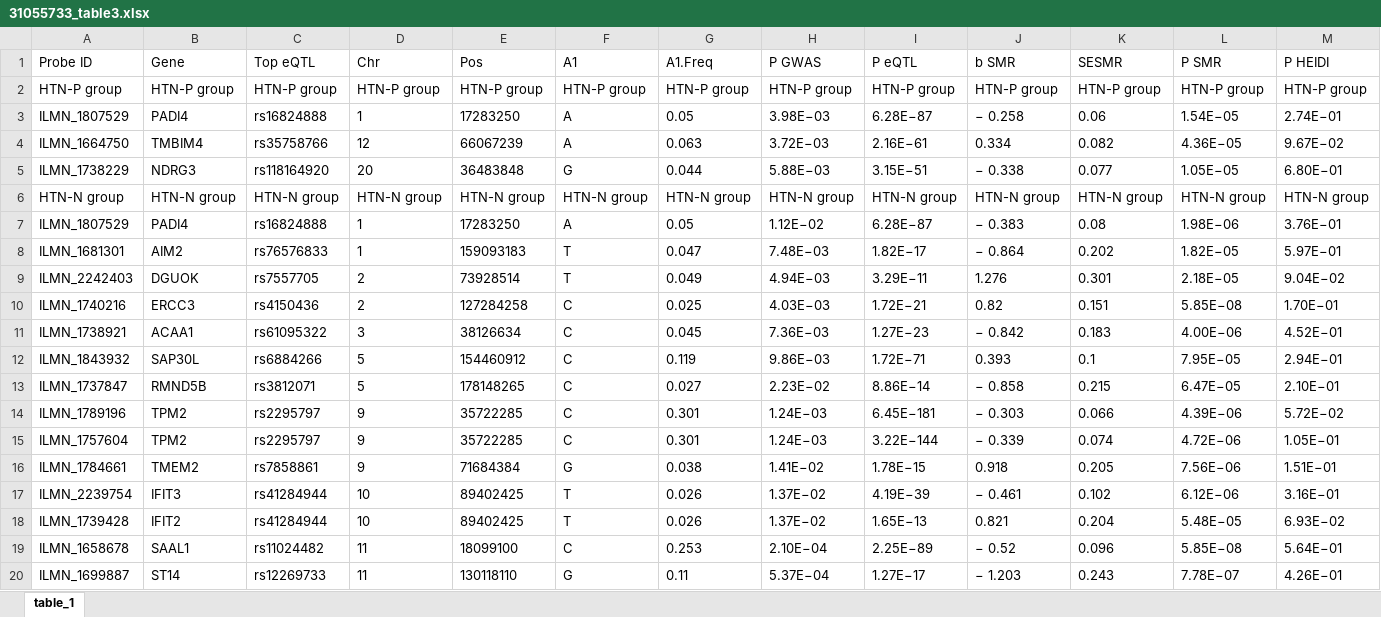
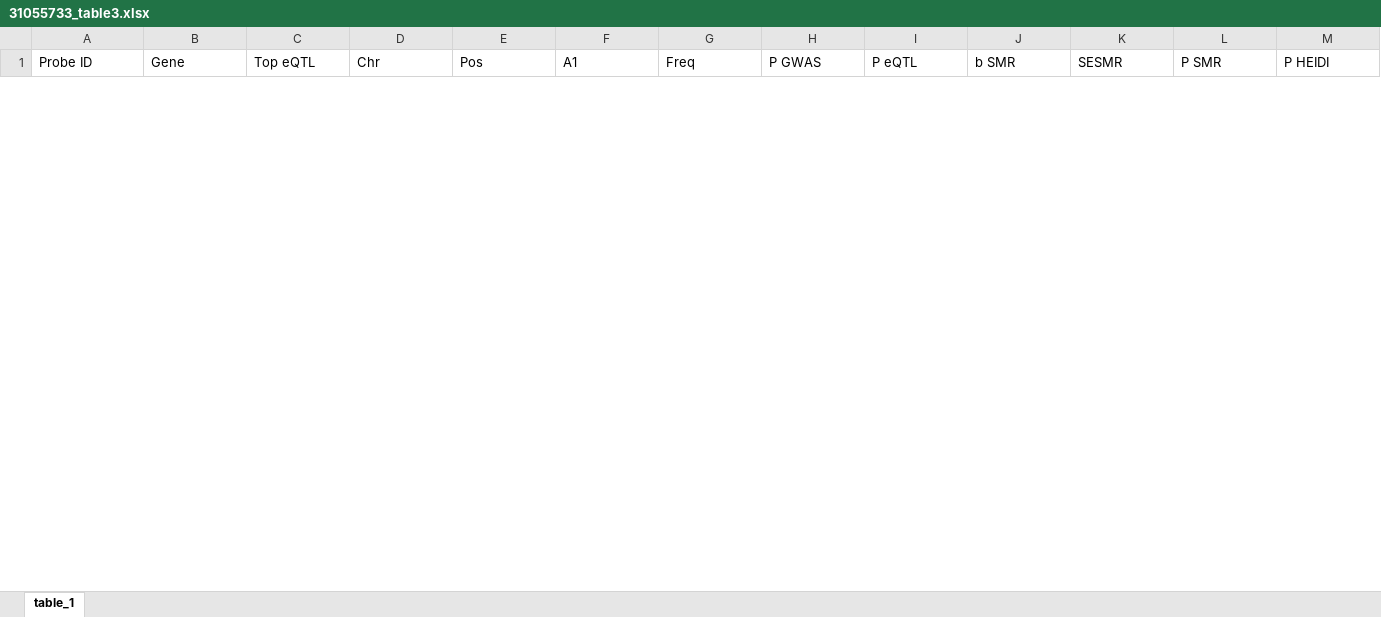
Before and after one commit to sherryfish321/advp_curator, an Excel workbook: table_from_link/31055733_table3.xlsx, sheet table_1, drawn as a sheet; only a part is shown; values as stored, in another font and other column widths than the file's, no borders; removed rows and columns are numbered as before the commit, all else as after; the diff covers the shown part only; the diff names each change by its address in the sheet, - before the commit and + after, or states it on an @@ line.

```diff
--- a/table_from_link/31055733_table3.xlsx (sheet table_1)
+++ b/table_from_link/31055733_table3.xlsx (sheet table_1)
-G1: A1.Freq
+G1: Freq
-row 2: HTN-P group | HTN-P group | HTN-P group | HTN-P group | HTN-P group | HTN-P group | HTN-P group | HTN-P group | HTN-P group | HTN-P group | HTN-P group | HTN-P group | HTN-P group
-row 3: ILMN_1807529 | PADI4 | rs16824888 | 1 | 17283250 | A | 0.05 | 3.98E−03 | 6.28E−87 | − 0.258 | 0.06 | 1.54E−05 | 2.74E−01
-row 4: ILMN_1664750 | TMBIM4 | rs35758766 | 12 | 66067239 | A | 0.063 | 3.72E−03 | 2.16E−61 | 0.334 | 0.082 | 4.36E−05 | 9.67E−02
-row 5: ILMN_1738229 | NDRG3 | rs118164920 | 20 | 36483848 | G | 0.044 | 5.88E−03 | 3.15E−51 | − 0.338 | 0.077 | 1.05E−05 | 6.80E−01
-row 6: HTN-N group | HTN-N group | HTN-N group | HTN-N group | HTN-N group | HTN-N group | HTN-N group | HTN-N group | HTN-N group | HTN-N group | HTN-N group | HTN-N group | HTN-N group
-row 7: ILMN_1807529 | PADI4 | rs16824888 | 1 | 17283250 | A | 0.05 | 1.12E−02 | 6.28E−87 | − 0.383 | 0.08 | 1.98E−06 | 3.76E−01
-row 8: ILMN_1681301 | AIM2 | rs76576833 | 1 | 159093183 | T | 0.047 | 7.48E−03 | 1.82E−17 | − 0.864 | 0.202 | 1.82E−05 | 5.97E−01
-row 9: ILMN_2242403 | DGUOK | rs7557705 | 2 | 73928514 | T | 0.049 | 4.94E−03 | 3.29E−11 | 1.276 | 0.301 | 2.18E−05 | 9.04E−02
-row 10: ILMN_1740216 | ERCC3 | rs4150436 | 2 | 127284258 | C | 0.025 | 4.03E−03 | 1.72E−21 | 0.82 | 0.151 | 5.85E−08 | 1.70E−01
-row 11: ILMN_1738921 | ACAA1 | rs61095322 | 3 | 38126634 | C | 0.045 | 7.36E−03 | 1.27E−23 | − 0.842 | 0.183 | 4.00E−06 | 4.52E−01
-row 12: ILMN_1843932 | SAP30L | rs6884266 | 5 | 154460912 | C | 0.119 | 9.86E−03 | 1.72E−71 | 0.393 | 0.1 | 7.95E−05 | 2.94E−01
-row 13: ILMN_1737847 | RMND5B | rs3812071 | 5 | 178148265 | C | 0.027 | 2.23E−02 | 8.86E−14 | − 0.858 | 0.215 | 6.47E−05 | 2.10E−01
-row 14: ILMN_1789196 | TPM2 | rs2295797 | 9 | 35722285 | C | 0.301 | 1.24E−03 | 6.45E−181 | − 0.303 | 0.066 | 4.39E−06 | 5.72E−02
-row 15: ILMN_1757604 | TPM2 | rs2295797 | 9 | 35722285 | C | 0.301 | 1.24E−03 | 3.22E−144 | − 0.339 | 0.074 | 4.72E−06 | 1.05E−01
-row 16: ILMN_1784661 | TMEM2 | rs7858861 | 9 | 71684384 | G | 0.038 | 1.41E−02 | 1.78E−15 | 0.918 | 0.205 | 7.56E−06 | 1.51E−01
-row 17: ILMN_2239754 | IFIT3 | rs41284944 | 10 | 89402425 | T | 0.026 | 1.37E−02 | 4.19E−39 | − 0.461 | 0.102 | 6.12E−06 | 3.16E−01
-row 18: ILMN_1739428 | IFIT2 | rs41284944 | 10 | 89402425 | T | 0.026 | 1.37E−02 | 1.65E−13 | 0.821 | 0.204 | 5.48E−05 | 6.93E−02
-row 19: ILMN_1658678 | SAAL1 | rs11024482 | 11 | 18099100 | C | 0.253 | 2.10E−04 | 2.25E−89 | − 0.52 | 0.096 | 5.85E−08 | 5.64E−01
-row 20: ILMN_1699887 | ST14 | rs12269733 | 11 | 130118110 | G | 0.11 | 5.37E−04 | 1.27E−17 | − 1.203 | 0.243 | 7.78E−07 | 4.26E−01
```
Also changed, not shown: 10 added rows and 7 removed rows elsewhere in this sheet, harmonized_tables_advp/from_30448613_table3_v1.xlsx, harmonized_tables_advp/from_31055733_table1_v1.xlsx, 41 other files.
